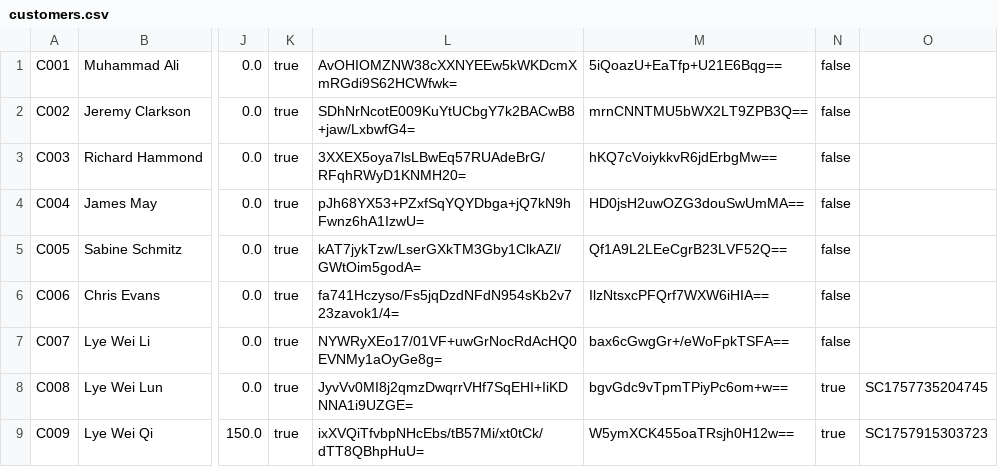
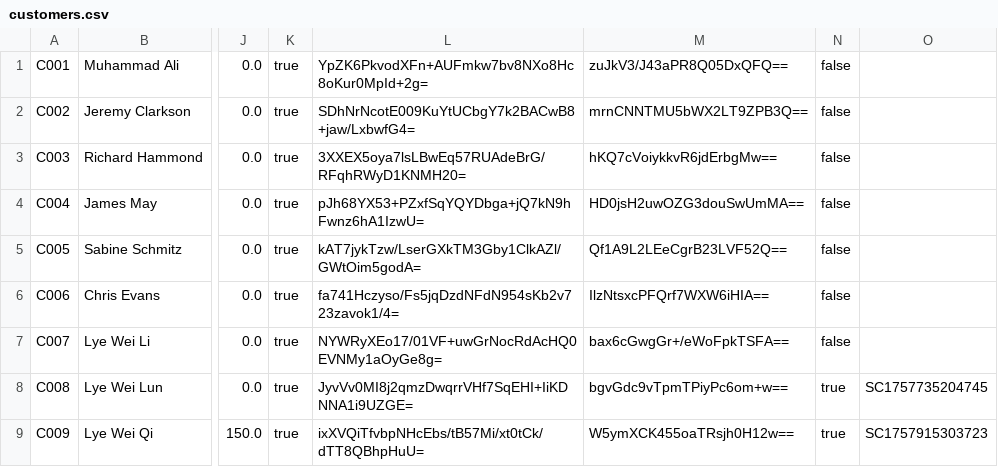
Before and after one commit to Dellrall/BMCS2023-OOP-group-assignment, a CSV file: HillClimmer/data/customers.csv, drawn as a sheet; only a part is shown, gaps mark what is left out; the diff names each change by its address in the sheet, - before the commit and + after, or states it on an @@ line.

```diff
--- a/HillClimmer/data/customers.csv
+++ b/HillClimmer/data/customers.csv
-L1: AvOHIOMZNW38cXXNYEEw5kWKDcmXmRGdi9S62HCWfwk=
+L1: YpZK6PkvodXFn+AUFmkw7bv8NXo8Hc8oKur0MpId+2g=
-M1: 5iQoazU+EaTfp+U21E6Bqg==
+M1: zuJkV3/J43aPR8Q05DxQFQ==
```
Also changed, not shown: HillClimmer/data/payments.csv, HillClimmer/data/rentals.csv, 3 other files.
